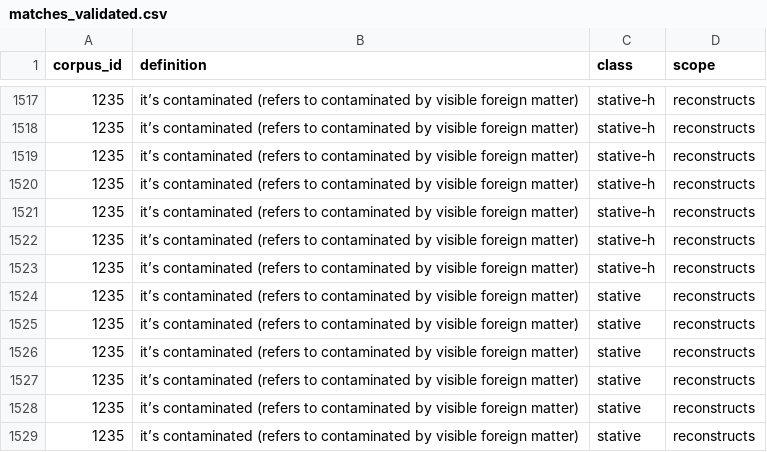
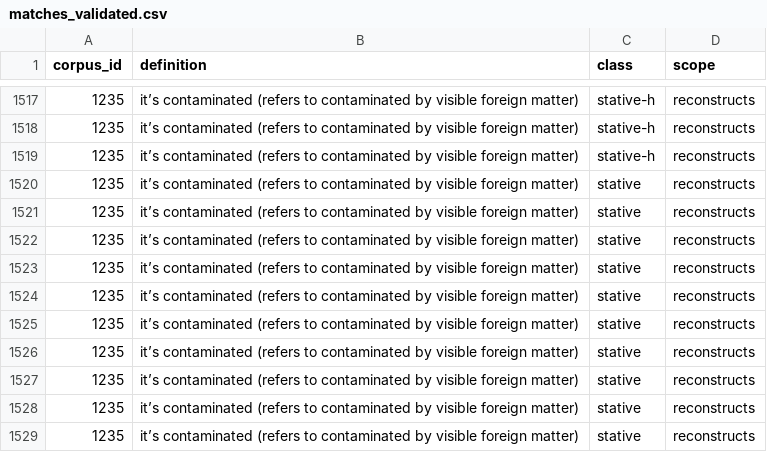
Before and after one commit to CharlieMcVicker/king-recreation, a CSV file: artifacts/data/matches_validated.csv, drawn as a sheet; only a part is shown, gaps mark what is left out; the shorter side is filled out with more unchanged rows; the diff names each change by its address in the sheet, - before the commit and + after, or states it on an @@ line.

```diff
--- a/artifacts/data/matches_validated.csv
+++ b/artifacts/data/matches_validated.csv
-row 1520: 1235 | it’s contaminated (refers to contaminated by visible foreign matter) | stative-h | reconstructs
-row 1521: 1235 | it’s contaminated (refers to contaminated by visible foreign matter) | stative-h | reconstructs
-row 1522: 1235 | it’s contaminated (refers to contaminated by visible foreign matter) | stative-h | reconstructs
-row 1523: 1235 | it’s contaminated (refers to contaminated by visible foreign matter) | stative-h | reconstructs
-row 1524: 1235 | it’s contaminated (refers to contaminated by visible foreign matter) | stative | reconstructs
-row 1525: 1235 | it’s contaminated (refers to contaminated by visible foreign matter) | stative | reconstructs
-row 1526: 1235 | it’s contaminated (refers to contaminated by visible foreign matter) | stative | reconstructs
-row 1527: 1235 | it’s contaminated (refers to contaminated by visible foreign matter) | stative | reconstructs
```
Also changed, not shown: artifacts/connections/derivational_suffix_connections.csv, artifacts/corpora/validated_reconstructable_roots.csv, 14 other files.
